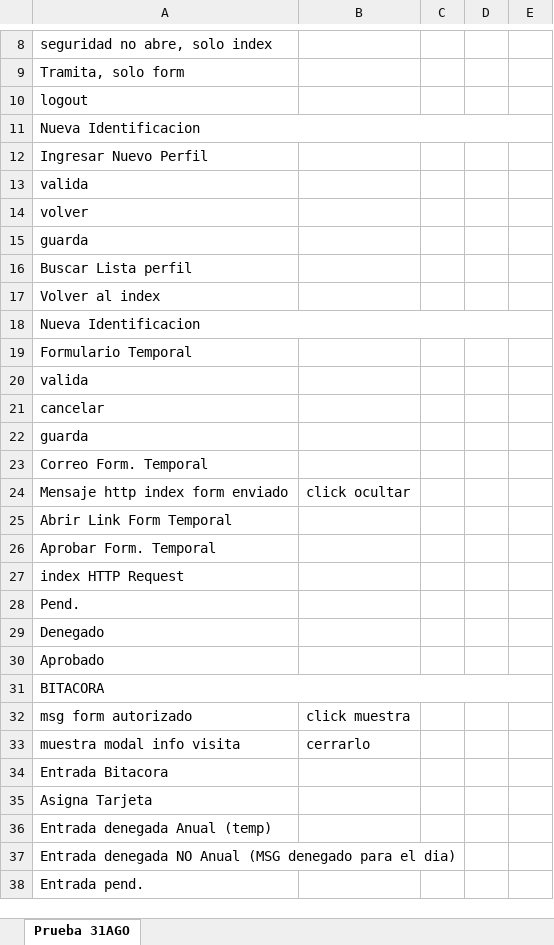
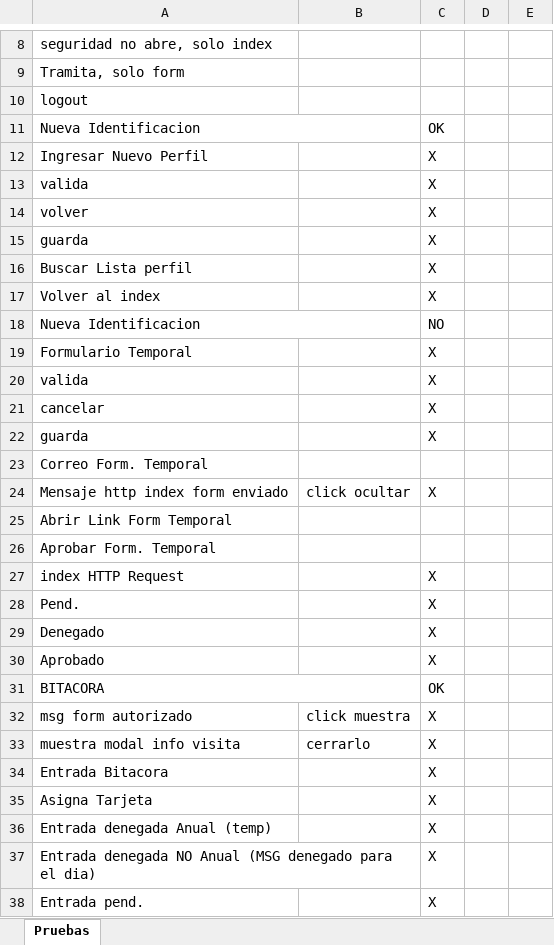
Before and after one commit to Car11/San_Pedro_DCTI_Bitacora, an Excel workbook: QA/Bitacora Pruebas.xlsx, sheet Pruebas, drawn as a sheet; only a part is shown, gaps mark what is left out; values as stored, in another font and other column widths than the file's, no cell formats; removed rows and columns are numbered as before the commit, all else as after; the diff covers the shown part only; the diff names each change by its address in the sheet, - before the commit and + after, or states it on an @@ line.

```diff
--- a/QA/Bitacora Pruebas.xlsx (sheet Pruebas)
+++ b/QA/Bitacora Pruebas.xlsx (sheet Pruebas)
-sheet tab: Prueba 31AGO
+sheet tab: Pruebas
-A11:E11 merged
+A11:B11 merged
-C11: (empty)
+C11: OK
-C12:C17: (empty)
+C12:C17: X
-A18:E18 merged
+A18:B18 merged
-C18: (empty)
+C18: NO
-C19:C22: (empty)
+C19:C22: X
-C24: (empty)
+C24: X
-C27:C30: (empty)
+C27:C30: X
-A31:E31 merged
+A31:B31 merged
-C31: (empty)
+C31: OK
-C32:C38: (empty)
+C32:C38: X
```
Also changed, not shown: 7 added rows, 26 edited cells and merged cells elsewhere in this sheet, cell formats, 13 other files.
